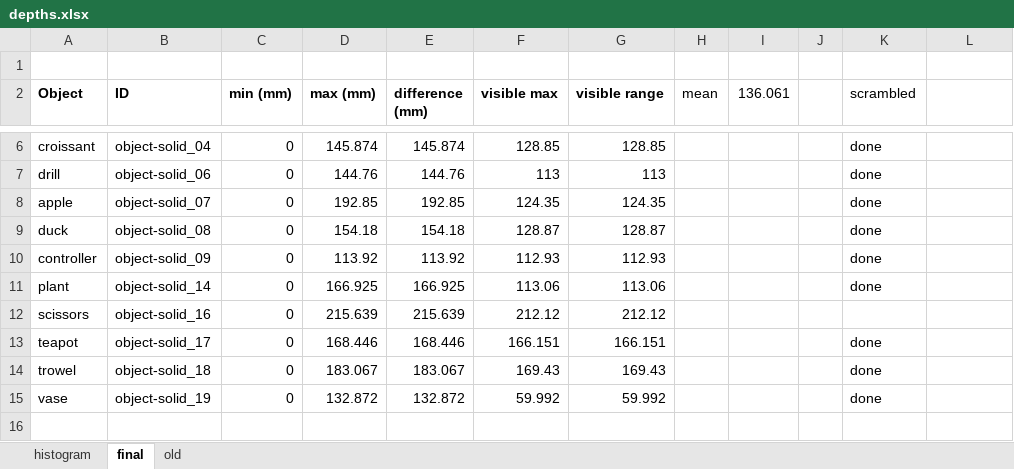
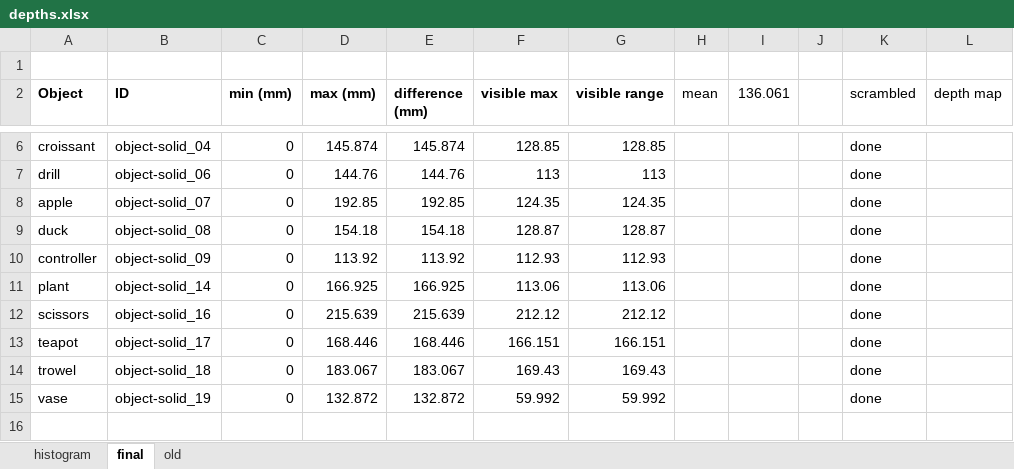
Before and after one commit to CulhamLab/fMRI_ef_scrambled-objects_2022, an Excel workbook: Stimuli/DepthMaps/depths.xlsx, sheet final, drawn as a sheet; only a part is shown, gaps mark what is left out; values as stored, in another font and other column widths than the file's, no borders; table styles not drawn; the diff names each change by its address in the sheet, - before the commit and + after, or states it on an @@ line.

Commit message:
scrambled objects

```diff
--- a/Stimuli/DepthMaps/depths.xlsx (sheet final)
+++ b/Stimuli/DepthMaps/depths.xlsx (sheet final)
-L2: (empty)
+L2: depth map
-K12 (scrambled): (empty)
+K12 (scrambled): done
```
Also changed, not shown: 11 other files.
